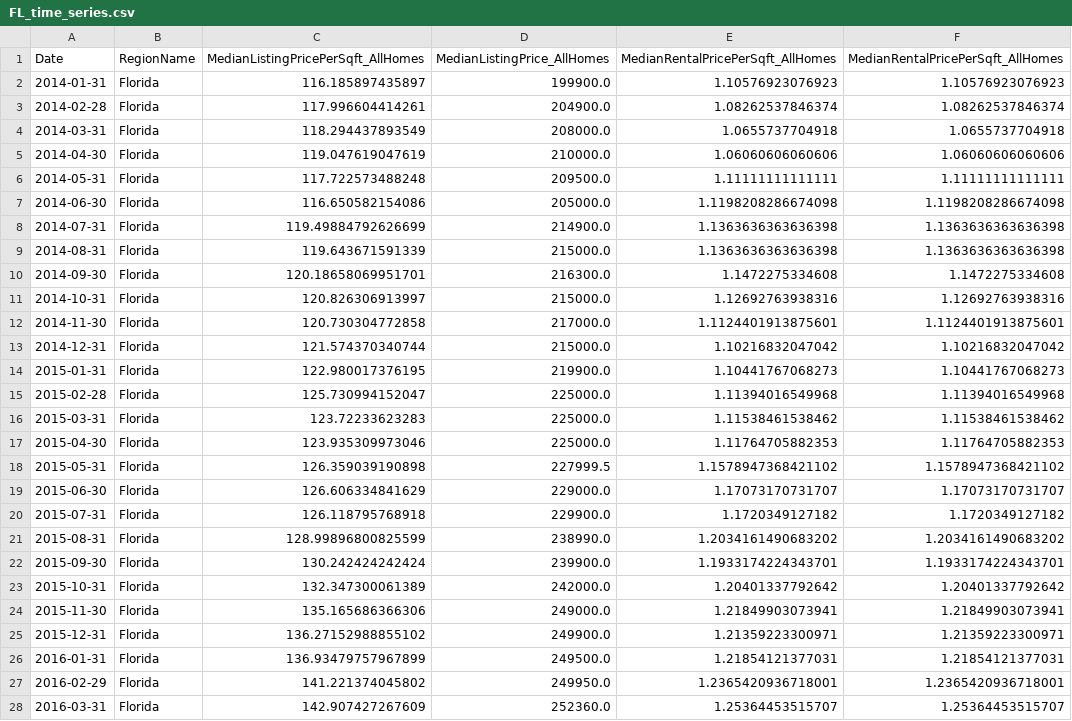
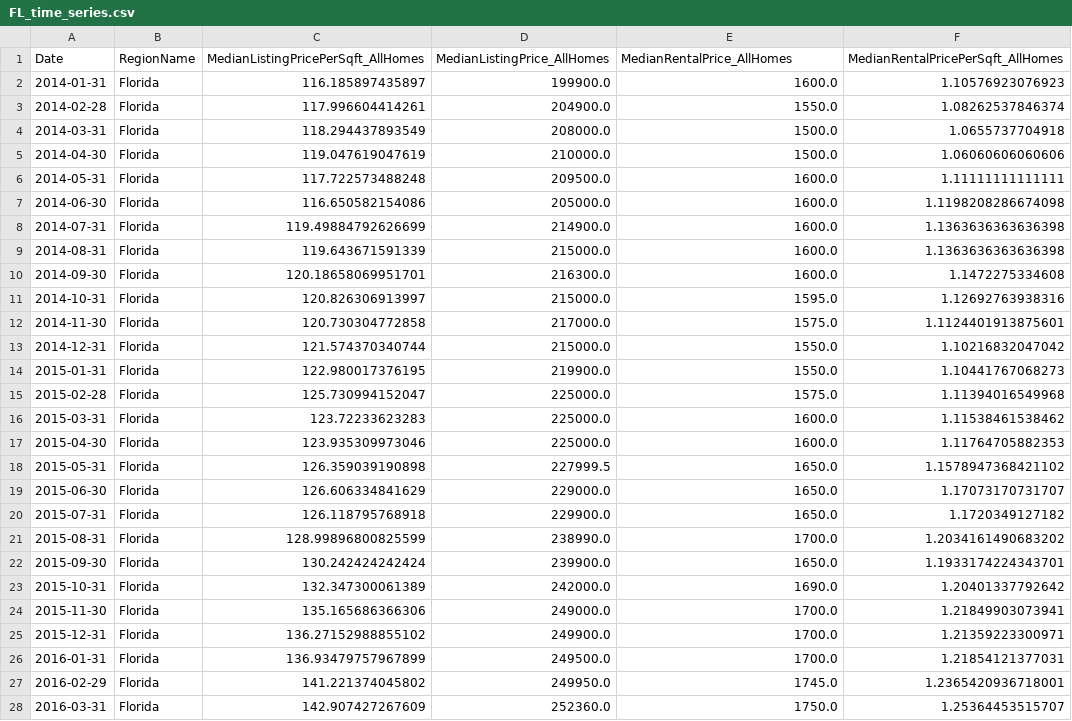
Before and after one commit to pratixashah/Zillow-Machine-Learning, a CSV file: Resources/Data/FL_time_series.csv, drawn as a sheet; only a part is shown; the diff covers the shown part only.

```diff
--- a/Resources/Data/FL_time_series.csv
+++ b/Resources/Data/FL_time_series.csv
@@ -1,28 +1,28 @@
-Date,RegionName,MedianListingPricePerSqft_AllHomes,MedianListingPrice_AllHomes,MedianRentalPricePerSqft_AllHomes,MedianRentalPricePerSqft_AllHomes
-2014-01-31,Florida,116.185897435897,199900.0,1.10576923076923,1.10576923076923
-2014-02-28,Florida,117.996604414261,204900.0,1.08262537846374,1.08262537846374
-2014-03-31,Florida,118.294437893549,208000.0,1.0655737704918,1.0655737704918
-2014-04-30,Florida,119.047619047619,210000.0,1.06060606060606,1.06060606060606
-2014-05-31,Florida,117.722573488248,209500.0,1.11111111111111,1.11111111111111
-2014-06-30,Florida,116.650582154086,205000.0,1.1198208286674098,1.1198208286674098
-2014-07-31,Florida,119.49884792626699,214900.0,1.1363636363636398,1.1363636363636398
-2014-08-31,Florida,119.643671591339,215000.0,1.1363636363636398,1.1363636363636398
-2014-09-30,Florida,120.18658069951701,216300.0,1.1472275334608,1.1472275334608
-2014-10-31,Florida,120.826306913997,215000.0,1.12692763938316,1.12692763938316
-2014-11-30,Florida,120.730304772858,217000.0,1.1124401913875601,1.1124401913875601
-2014-12-31,Florida,121.574370340744,215000.0,1.10216832047042,1.10216832047042
-2015-01-31,Florida,122.980017376195,219900.0,1.10441767068273,1.10441767068273
-2015-02-28,Florida,125.730994152047,225000.0,1.11394016549968,1.11394016549968
-2015-03-31,Florida,123.72233623283,225000.0,1.11538461538462,1.11538461538462
-2015-04-30,Florida,123.935309973046,225000.0,1.11764705882353,1.11764705882353
-2015-05-31,Florida,126.359039190898,227999.5,1.1578947368421102,1.1578947368421102
-2015-06-30,Florida,126.606334841629,229000.0,1.17073170731707,1.17073170731707
-2015-07-31,Florida,126.118795768918,229900.0,1.1720349127182,1.1720349127182
-2015-08-31,Florida,128.99896800825599,238990.0,1.2034161490683202,1.2034161490683202
-2015-09-30,Florida,130.242424242424,239900.0,1.1933174224343701,1.1933174224343701
-2015-10-31,Florida,132.347300061389,242000.0,1.20401337792642,1.20401337792642
-2015-11-30,Florida,135.165686366306,249000.0,1.21849903073941,1.21849903073941
-2015-12-31,Florida,136.27152988855102,249900.0,1.21359223300971,1.21359223300971
-2016-01-31,Florida,136.93479757967899,249500.0,1.21854121377031,1.21854121377031
-2016-02-29,Florida,141.221374045802,249950.0,1.2365420936718001,1.2365420936718001
-2016-03-31,Florida,142.907427267609,252360.0,1.25364453515707,1.25364453515707
+Date,RegionName,MedianListingPricePerSqft_AllHomes,MedianListingPrice_AllHomes,MedianRentalPrice_AllHomes,MedianRentalPricePerSqft_AllHomes
+2014-01-31,Florida,116.185897435897,199900.0,1600.0,1.10576923076923
+2014-02-28,Florida,117.996604414261,204900.0,1550.0,1.08262537846374
+2014-03-31,Florida,118.294437893549,208000.0,1500.0,1.0655737704918
+2014-04-30,Florida,119.047619047619,210000.0,1500.0,1.06060606060606
+2014-05-31,Florida,117.722573488248,209500.0,1600.0,1.11111111111111
+2014-06-30,Florida,116.650582154086,205000.0,1600.0,1.1198208286674098
+2014-07-31,Florida,119.49884792626699,214900.0,1600.0,1.1363636363636398
+2014-08-31,Florida,119.643671591339,215000.0,1600.0,1.1363636363636398
+2014-09-30,Florida,120.18658069951701,216300.0,1600.0,1.1472275334608
+2014-10-31,Florida,120.826306913997,215000.0,1595.0,1.12692763938316
+2014-11-30,Florida,120.730304772858,217000.0,1575.0,1.1124401913875601
+2014-12-31,Florida,121.574370340744,215000.0,1550.0,1.10216832047042
+2015-01-31,Florida,122.980017376195,219900.0,1550.0,1.10441767068273
+2015-02-28,Florida,125.730994152047,225000.0,1575.0,1.11394016549968
+2015-03-31,Florida,123.72233623283,225000.0,1600.0,1.11538461538462
+2015-04-30,Florida,123.935309973046,225000.0,1600.0,1.11764705882353
+2015-05-31,Florida,126.359039190898,227999.5,1650.0,1.1578947368421102
+2015-06-30,Florida,126.606334841629,229000.0,1650.0,1.17073170731707
+2015-07-31,Florida,126.118795768918,229900.0,1650.0,1.1720349127182
+2015-08-31,Florida,128.99896800825599,238990.0,1700.0,1.2034161490683202
+2015-09-30,Florida,130.242424242424,239900.0,1650.0,1.1933174224343701
+2015-10-31,Florida,132.347300061389,242000.0,1690.0,1.20401337792642
+2015-11-30,Florida,135.165686366306,249000.0,1700.0,1.21849903073941
+2015-12-31,Florida,136.27152988855102,249900.0,1700.0,1.21359223300971
+2016-01-31,Florida,136.93479757967899,249500.0,1700.0,1.21854121377031
+2016-02-29,Florida,141.221374045802,249950.0,1745.0,1.2365420936718001
+2016-03-31,Florida,142.907427267609,252360.0,1750.0,1.25364453515707
```
Also changed, not shown: 21 edited cells elsewhere in this file, Resources/Data/CA_time_series.csv, Resources/Data/MA_time_series.csv, 3 other files.
